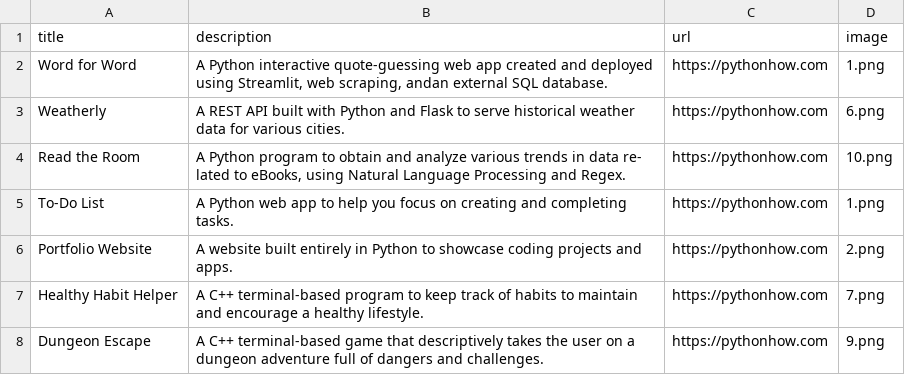
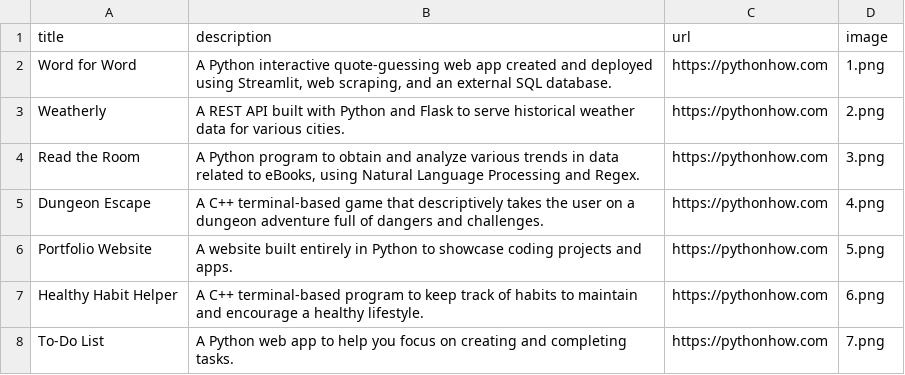
Before and after one commit to quinncerino/Project-Showcase-Web-App, a CSV file: data.csv, drawn as a sheet.

Commit message:
adjusted images

```diff
--- a/data.csv
+++ b/data.csv
@@ -1,8 +1,8 @@
 title;description;url;image
-Word for Word;A Python interactive quote-guessing web app created and deployed using Streamlit, web scraping, andan external SQL database.;https://pythonhow.com;1.png
-Weatherly;A REST API built with Python and Flask to serve historical weather data for various cities.;https://pythonhow.com;6.png
-Read the Room;A Python program to obtain and analyze various trends in data re- lated to eBooks, using Natural Language Processing and Regex.;https://pythonhow.com;10.png
-To-Do List;A Python web app to help you focus on creating and completing tasks.;https://pythonhow.com;1.png
-Portfolio Website;A website built entirely in Python to showcase coding projects and apps.;https://pythonhow.com;2.png
-Healthy Habit Helper;A C++ terminal-based program to keep track of habits to maintain and encourage a healthy lifestyle.;https://pythonhow.com;7.png
-Dungeon Escape;A C++ terminal-based game that descriptively takes the user on a dungeon adventure full of dangers and challenges.;https://pythonhow.com;9.png
+Word for Word;A Python interactive quote-guessing web app created and deployed using Streamlit, web scraping, and an external SQL database.;https://pythonhow.com;1.png
+Weatherly;A REST API built with Python and Flask to serve historical weather data for various cities.;https://pythonhow.com;2.png
+Read the Room;A Python program to obtain and analyze various trends in data related to eBooks, using Natural Language Processing and Regex.;https://pythonhow.com;3.png
+Dungeon Escape;A C++ terminal-based game that descriptively takes the user on a dungeon adventure full of dangers and challenges.;https://pythonhow.com;4.png
+Portfolio Website;A website built entirely in Python to showcase coding projects and apps.;https://pythonhow.com;5.png
+Healthy Habit Helper;A C++ terminal-based program to keep track of habits to maintain and encourage a healthy lifestyle.;https://pythonhow.com;6.png
+To-Do List;A Python web app to help you focus on creating and completing tasks.;https://pythonhow.com;7.png
```
Also changed, not shown: 22 other files.
